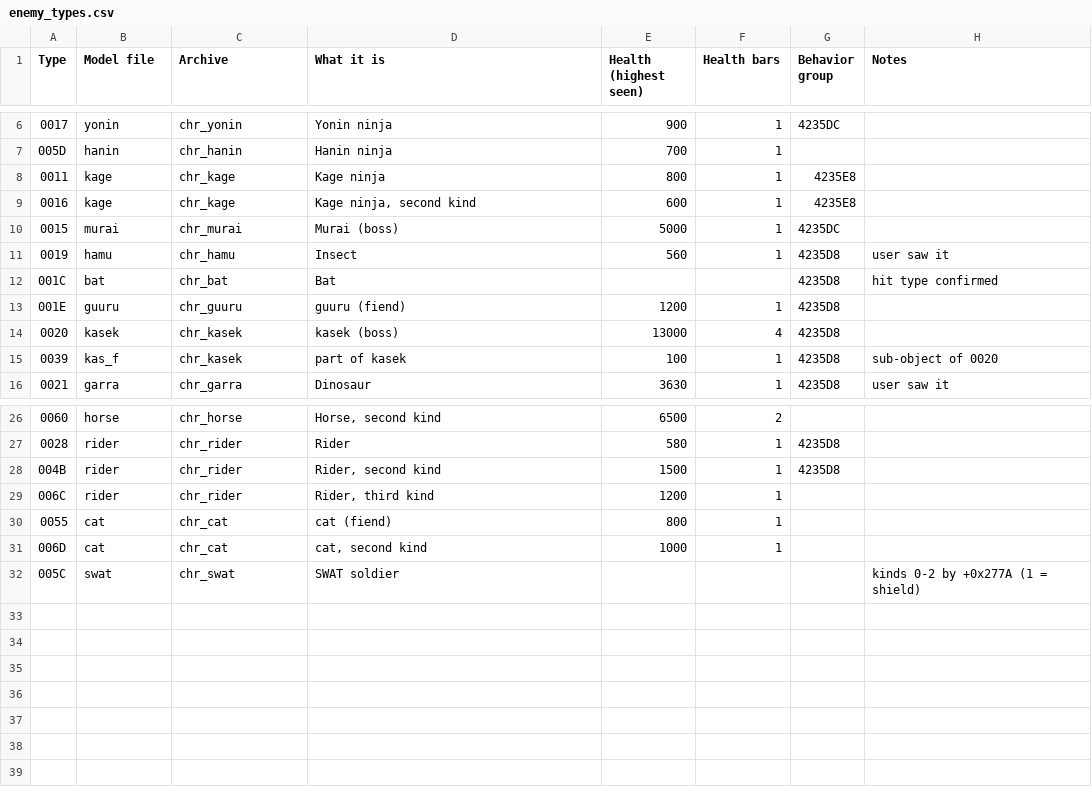
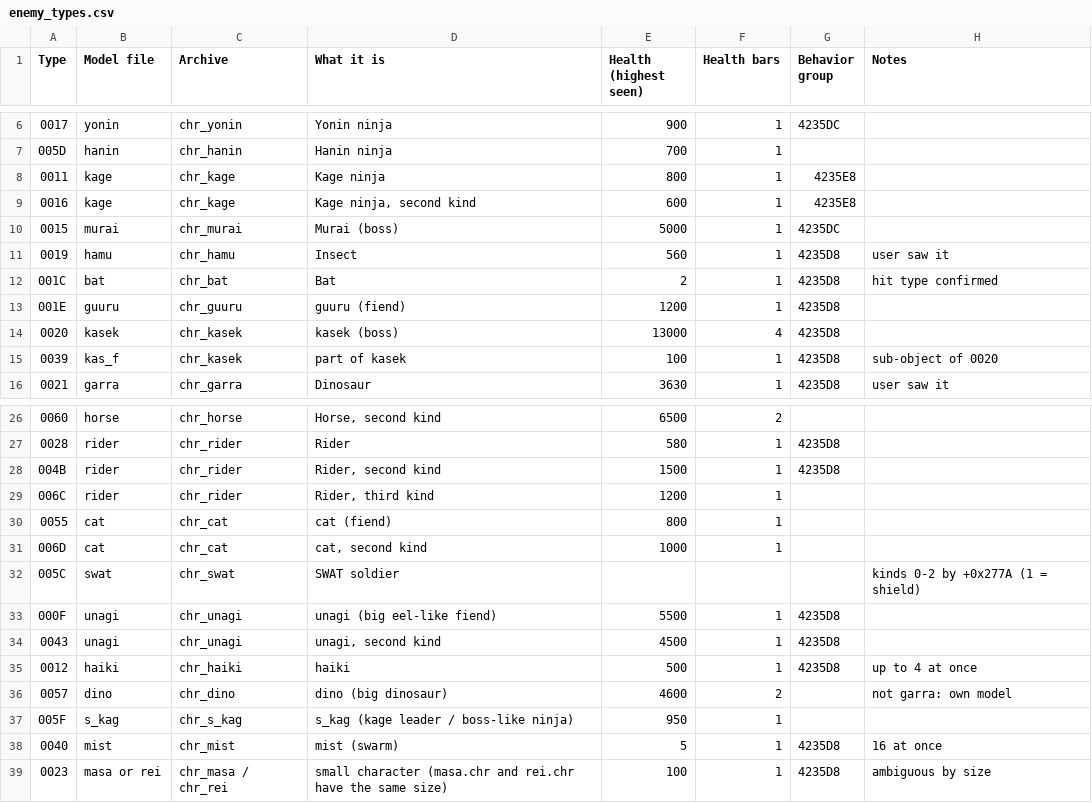
Before and after one commit to Amin447/ngbrecomp, a CSV file: docs/enemy_types.csv, drawn as a sheet; only a part is shown, gaps mark what is left out.

```diff
--- a/docs/enemy_types.csv
+++ b/docs/enemy_types.csv
@@ -11,3 +11,3 @@
 "0019","hamu","chr_hamu","Insect","560","1","4235D8","user saw it"
-"001C","bat","chr_bat","Bat","","","4235D8","hit type confirmed"
+"001C","bat","chr_bat","Bat","2","1","4235D8","hit type confirmed"
 "001E","guuru","chr_guuru","guuru (fiend)","1200","1","4235D8",""
@@ -32 +32,8 @@
 "005C","swat","chr_swat","SWAT soldier","","","","kinds 0-2 by +0x277A (1 = shield)"
+"000F","unagi","chr_unagi","unagi (big eel-like fiend)","5500","1","4235D8",""
+"0043","unagi","chr_unagi","unagi, second kind","4500","1","4235D8",""
+"0012","haiki","chr_haiki","haiki","500","1","4235D8","up to 4 at once"
+"0057","dino","chr_dino","dino (big dinosaur)","4600","2","","not garra: own model"
+"005F","s_kag","chr_s_kag","s_kag (kage leader / boss-like ninja)","950","1","",""
+"0040","mist","chr_mist","mist (swarm)","5","1","4235D8","16 at once"
+"0023","masa or rei","chr_masa / chr_rei","small character (masa.chr and rei.chr have the same size)","100","1","4235D8","ambiguous by size"
```
Also changed, not shown: 1 other file.
